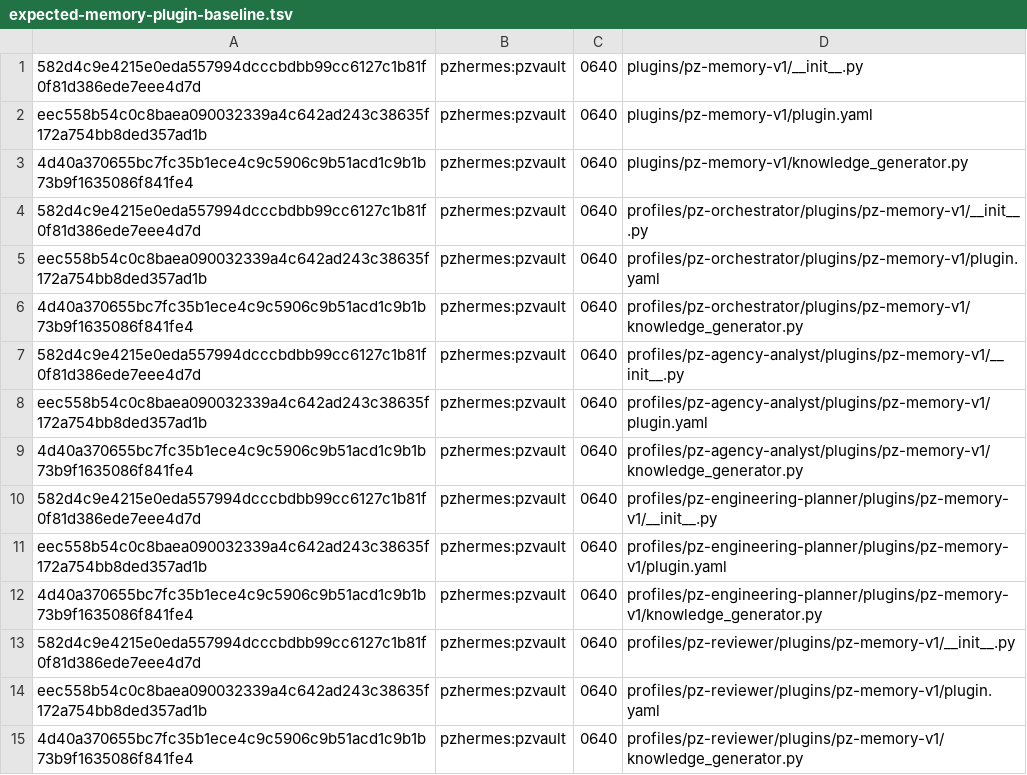
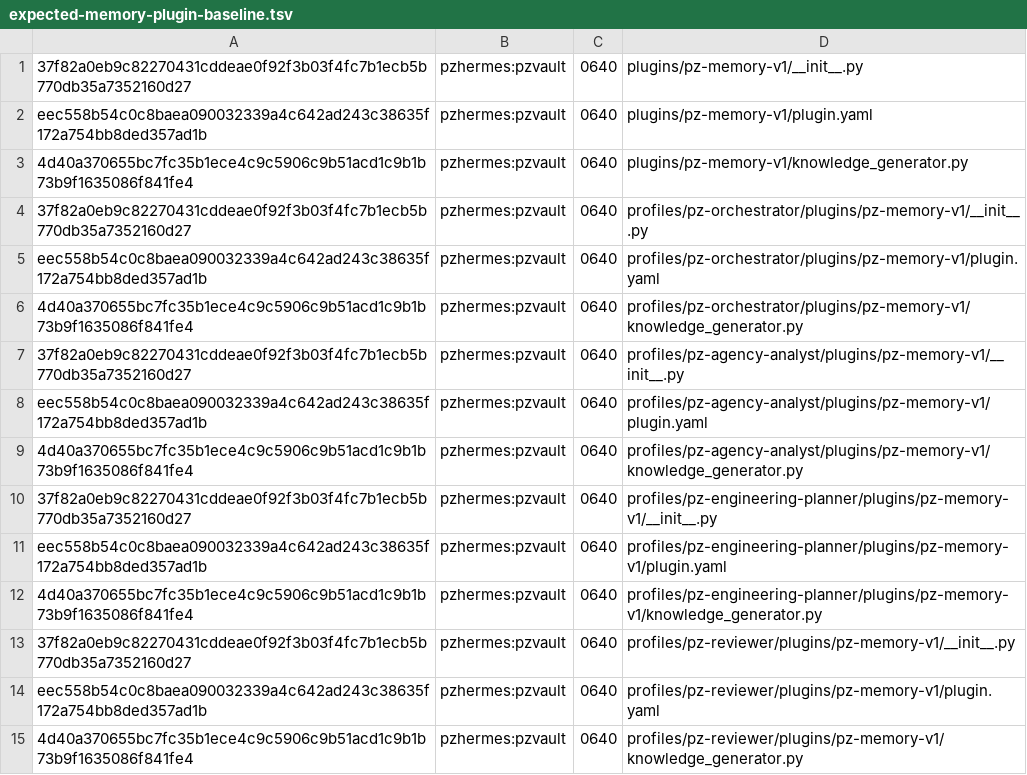
Before and after one commit to MehmetSengur/pikselzone-memory-os, a TSV file: policy/expected-memory-plugin-baseline.tsv, drawn as a sheet.

```diff
--- a/policy/expected-memory-plugin-baseline.tsv
+++ b/policy/expected-memory-plugin-baseline.tsv
@@ -1,14 +1,14 @@
-582d4c9e4215e0eda557994dcccbdbb99cc6127c1b81f0f81d386ede7eee4d7d	pzhermes:pzvault	0640	plugins/pz-memory-v1/__init__.py
+37f82a0eb9c82270431cddeae0f92f3b03f4fc7b1ecb5b770db35a7352160d27	pzhermes:pzvault	0640	plugins/pz-memory-v1/__init__.py
 eec558b54c0c8baea090032339a4c642ad243c38635f172a754bb8ded357ad1b	pzhermes:pzvault	0640	plugins/pz-memory-v1/plugin.yaml
 4d40a370655bc7fc35b1ece4c9c5906c9b51acd1c9b1b73b9f1635086f841fe4	pzhermes:pzvault	0640	plugins/pz-memory-v1/knowledge_generator.py
-582d4c9e4215e0eda557994dcccbdbb99cc6127c1b81f0f81d386ede7eee4d7d	pzhermes:pzvault	0640	profiles/pz-orchestrator/plugins/pz-memory-v1/__init__.py
+37f82a0eb9c82270431cddeae0f92f3b03f4fc7b1ecb5b770db35a7352160d27	pzhermes:pzvault	0640	profiles/pz-orchestrator/plugins/pz-memory-v1/__init__.py
 eec558b54c0c8baea090032339a4c642ad243c38635f172a754bb8ded357ad1b	pzhermes:pzvault	0640	profiles/pz-orchestrator/plugins/pz-memory-v1/plugin.yaml
 4d40a370655bc7fc35b1ece4c9c5906c9b51acd1c9b1b73b9f1635086f841fe4	pzhermes:pzvault	0640	profiles/pz-orchestrator/plugins/pz-memory-v1/knowledge_generator.py
-582d4c9e4215e0eda557994dcccbdbb99cc6127c1b81f0f81d386ede7eee4d7d	pzhermes:pzvault	0640	profiles/pz-agency-analyst/plugins/pz-memory-v1/__init__.py
+37f82a0eb9c82270431cddeae0f92f3b03f4fc7b1ecb5b770db35a7352160d27	pzhermes:pzvault	0640	profiles/pz-agency-analyst/plugins/pz-memory-v1/__init__.py
 eec558b54c0c8baea090032339a4c642ad243c38635f172a754bb8ded357ad1b	pzhermes:pzvault	0640	profiles/pz-agency-analyst/plugins/pz-memory-v1/plugin.yaml
 4d40a370655bc7fc35b1ece4c9c5906c9b51acd1c9b1b73b9f1635086f841fe4	pzhermes:pzvault	0640	profiles/pz-agency-analyst/plugins/pz-memory-v1/knowledge_generator.py
-582d4c9e4215e0eda557994dcccbdbb99cc6127c1b81f0f81d386ede7eee4d7d	pzhermes:pzvault	0640	profiles/pz-engineering-planner/plugins/pz-memory-v1/__init__.py
+37f82a0eb9c82270431cddeae0f92f3b03f4fc7b1ecb5b770db35a7352160d27	pzhermes:pzvault	0640	profiles/pz-engineering-planner/plugins/pz-memory-v1/__init__.py
 eec558b54c0c8baea090032339a4c642ad243c38635f172a754bb8ded357ad1b	pzhermes:pzvault	0640	profiles/pz-engineering-planner/plugins/pz-memory-v1/plugin.yaml
 4d40a370655bc7fc35b1ece4c9c5906c9b51acd1c9b1b73b9f1635086f841fe4	pzhermes:pzvault	0640	profiles/pz-engineering-planner/plugins/pz-memory-v1/knowledge_generator.py
-582d4c9e4215e0eda557994dcccbdbb99cc6127c1b81f0f81d386ede7eee4d7d	pzhermes:pzvault	0640	profiles/pz-reviewer/plugins/pz-memory-v1/__init__.py
+37f82a0eb9c82270431cddeae0f92f3b03f4fc7b1ecb5b770db35a7352160d27	pzhermes:pzvault	0640	profiles/pz-reviewer/plugins/pz-memory-v1/__init__.py
 eec558b54c0c8baea090032339a4c642ad243c38635f172a754bb8ded357ad1b	pzhermes:pzvault	0640	profiles/pz-reviewer/plugins/pz-memory-v1/plugin.yaml
```
Also changed, not shown: 4 other files.
